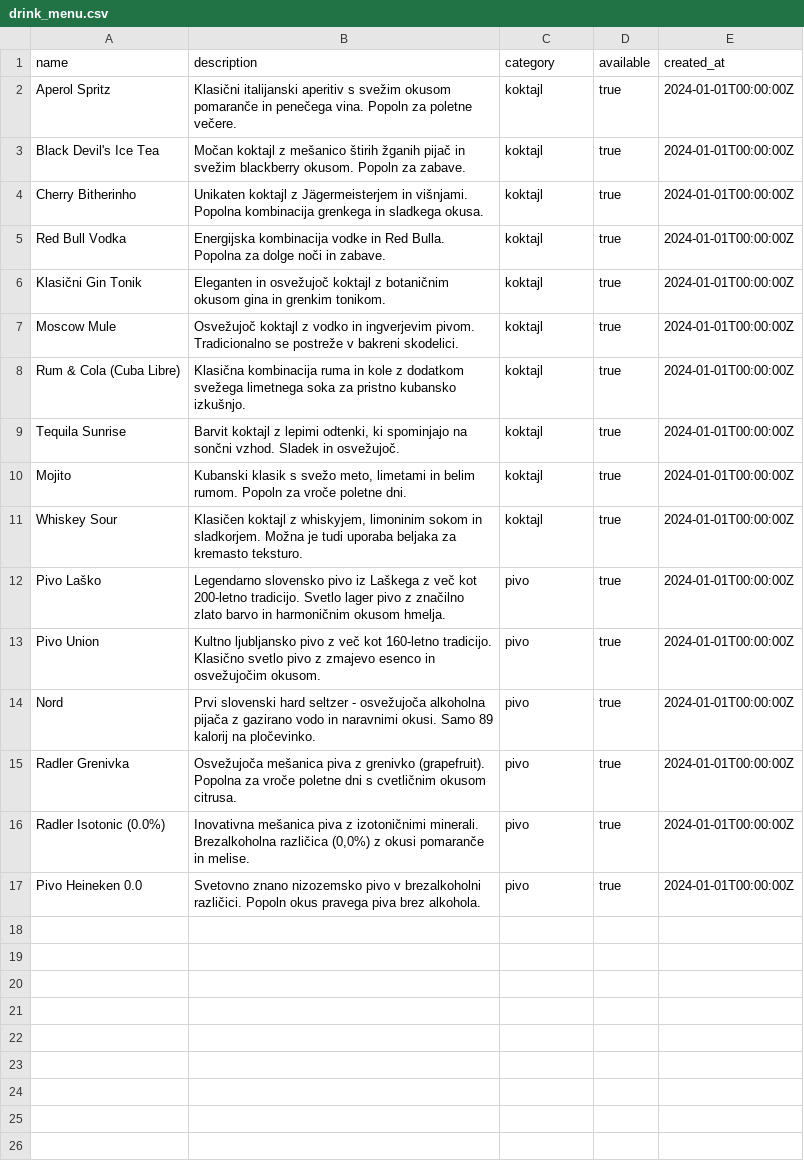
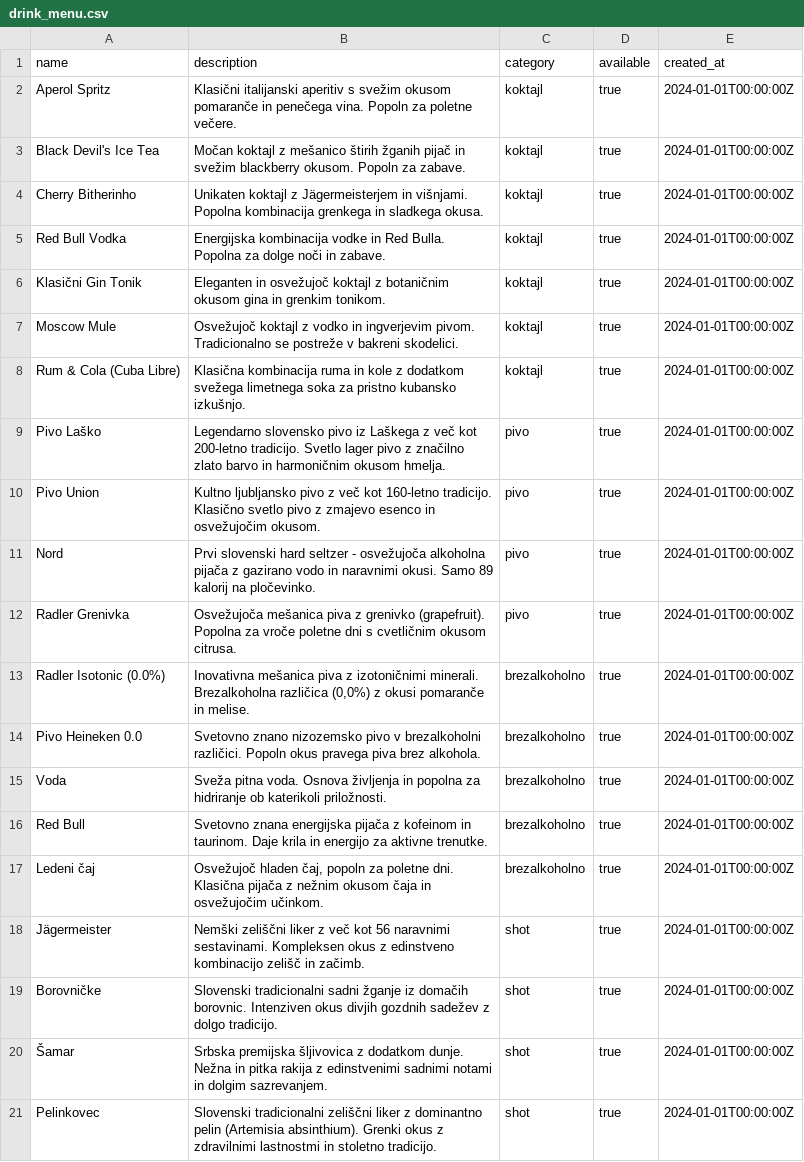
Before and after one commit to tinestaric/PousFestTracker, a CSV file: sample-data/drink_menu.csv, drawn as a sheet.

Commit message:
Update drink menu with new non-alcoholic options and shots
- Removed several cocktail entries and replaced them with new non-alcoholic drinks, including Radler Isotonic, Heineken 0.0, and various refreshing beverages.
- Added a selection of shots, featuring Jägermeister, Borovničke, Šamar, and Pelinkovec, enhancing the drink menu variety.

```diff
--- a/sample-data/drink_menu.csv
+++ b/sample-data/drink_menu.csv
@@ -8,5 +8,2 @@ name,description,category,available,created_at
 "Rum & Cola (Cuba Libre)","Klasična kombinacija ruma in kole z dodatkom svežega limetnega soka za pristno kubansko izkušnjo.","koktajl",true,2024-01-01T00:00:00Z
-"Tequila Sunrise","Barvit koktajl z lepimi odtenki, ki spominjajo na sončni vzhod. Sladek in osvežujoč.","koktajl",true,2024-01-01T00:00:00Z
-"Mojito","Kubanski klasik s svežo meto, limetami in belim rumom. Popoln za vroče poletne dni.","koktajl",true,2024-01-01T00:00:00Z
-"Whiskey Sour","Klasičen koktajl z whiskyjem, limoninim sokom in sladkorjem. Možna je tudi uporaba beljaka za kremasto teksturo.","koktajl",true,2024-01-01T00:00:00Z
 "Pivo Laško","Legendarno slovensko pivo iz Laškega z več kot 200-letno tradicijo. Svetlo lager pivo z značilno zlato barvo in harmoničnim okusom hmelja.","pivo",true,2024-01-01T00:00:00Z
@@ -15,3 +12,10 @@ name,description,category,available,created_at
 "Radler Grenivka","Osvežujoča mešanica piva z grenivko (grapefruit). Popolna za vroče poletne dni s cvetličnim okusom citrusa.","pivo",true,2024-01-01T00:00:00Z
-"Radler Isotonic (0.0%)","Inovativna mešanica piva z izotoničnimi minerali. Brezalkoholna različica (0,0%) z okusi pomaranče in melise.","pivo",true,2024-01-01T00:00:00Z
-"Pivo Heineken 0.0","Svetovno znano nizozemsko pivo v brezalkoholni različici. Popoln okus pravega piva brez alkohola.","pivo",true,2024-01-01T00:00:00Z
+"Radler Isotonic (0.0%)","Inovativna mešanica piva z izotoničnimi minerali. Brezalkoholna različica (0,0%) z okusi pomaranče in melise.","brezalkoholno",true,2024-01-01T00:00:00Z
+"Pivo Heineken 0.0","Svetovno znano nizozemsko pivo v brezalkoholni različici. Popoln okus pravega piva brez alkohola.","brezalkoholno",true,2024-01-01T00:00:00Z
+"Voda","Sveža pitna voda. Osnova življenja in popolna za hidriranje ob katerikoli priložnosti.","brezalkoholno",true,2024-01-01T00:00:00Z
+"Red Bull","Svetovno znana energijska pijača z kofeinom in taurinom. Daje krila in energijo za aktivne trenutke.","brezalkoholno",true,2024-01-01T00:00:00Z
+"Ledeni čaj","Osvežujoč hladen čaj, popoln za poletne dni. Klasična pijača z nežnim okusom čaja in osvežujočim učinkom.","brezalkoholno",true,2024-01-01T00:00:00Z
+"Jägermeister","Nemški zeliščni liker z več kot 56 naravnimi sestavinami. Kompleksen okus z edinstveno kombinacijo zelišč in začimb.","shot",true,2024-01-01T00:00:00Z
+"Borovničke","Slovenski tradicionalni sadni žganje iz domačih borovnic. Intenziven okus divjih gozdnih sadežev z dolgo tradicijo.","shot",true,2024-01-01T00:00:00Z
+"Šamar","Srbska premijska šljivovica z dodatkom dunje. Nežna in pitka rakija z edinstvenimi sadnimi notami in dolgim sazrevanjem.","shot",true,2024-01-01T00:00:00Z
+"Pelinkovec","Slovenski tradicionalni zeliščni liker z dominantno pelin (Artemisia absinthium). Grenki okus z zdravilnimi lastnostmi in stoletno tradicijo.","shot",true,2024-01-01T00:00:00Z
```
